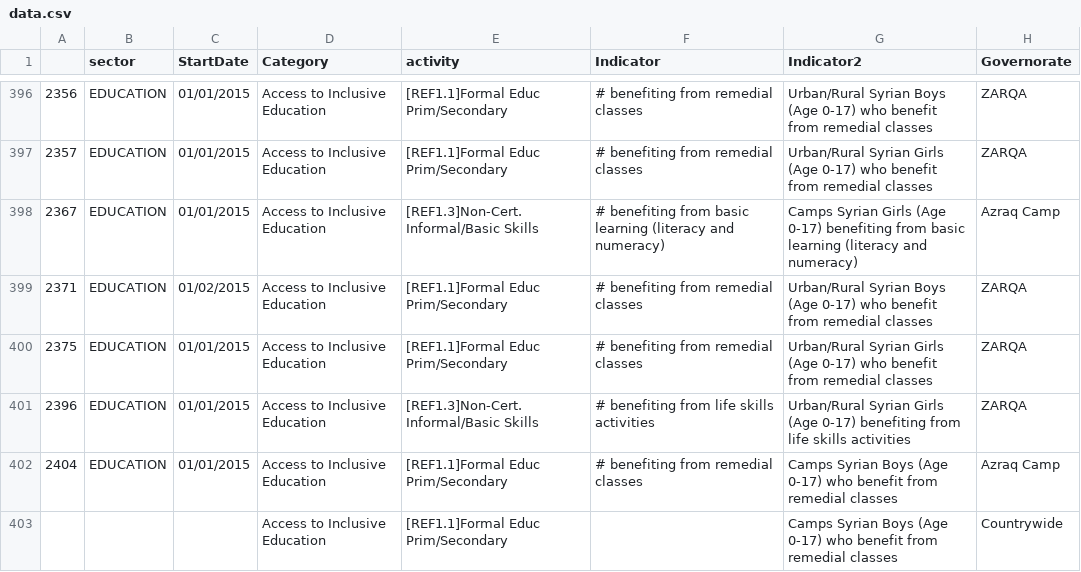
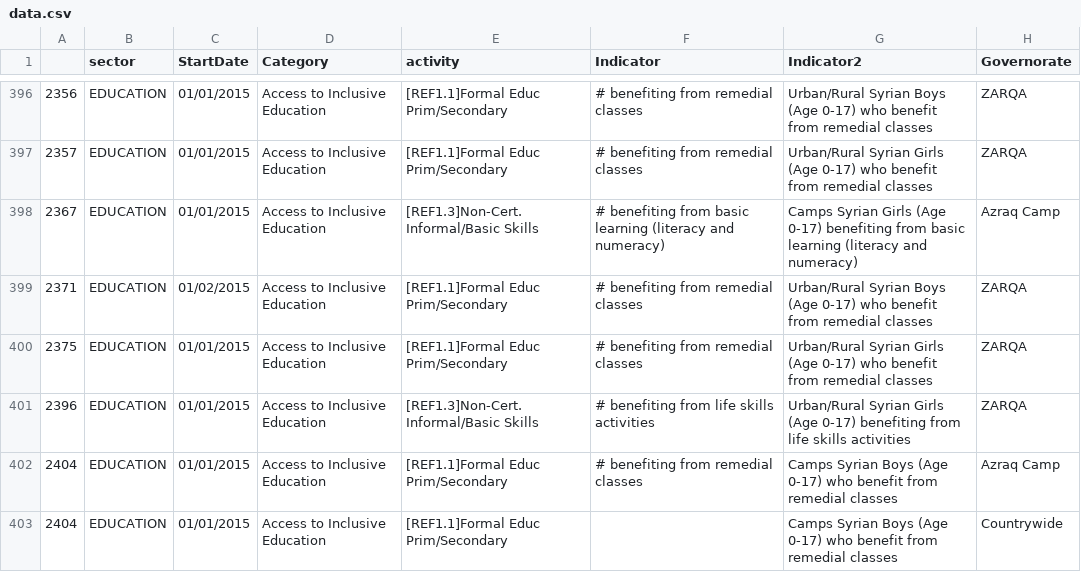
Before and after one commit to unhcr-jordan/unhcr-jordan.github.io, a CSV file: sectors/2015/education/data.csv, drawn as a sheet; only a part is shown, gaps mark what is left out; the diff names each change by its address in the sheet, - before the commit and + after, or states it on an @@ line.

Commit message:
Update CW
Update CW

```diff
--- a/sectors/2015/education/data.csv
+++ b/sectors/2015/education/data.csv
-A403: (empty)
+A403: 2404
-B403 (sector): (empty)
+B403 (sector): EDUCATION
-C403 (StartDate): (empty)
+C403 (StartDate): 01/01/2015
```
